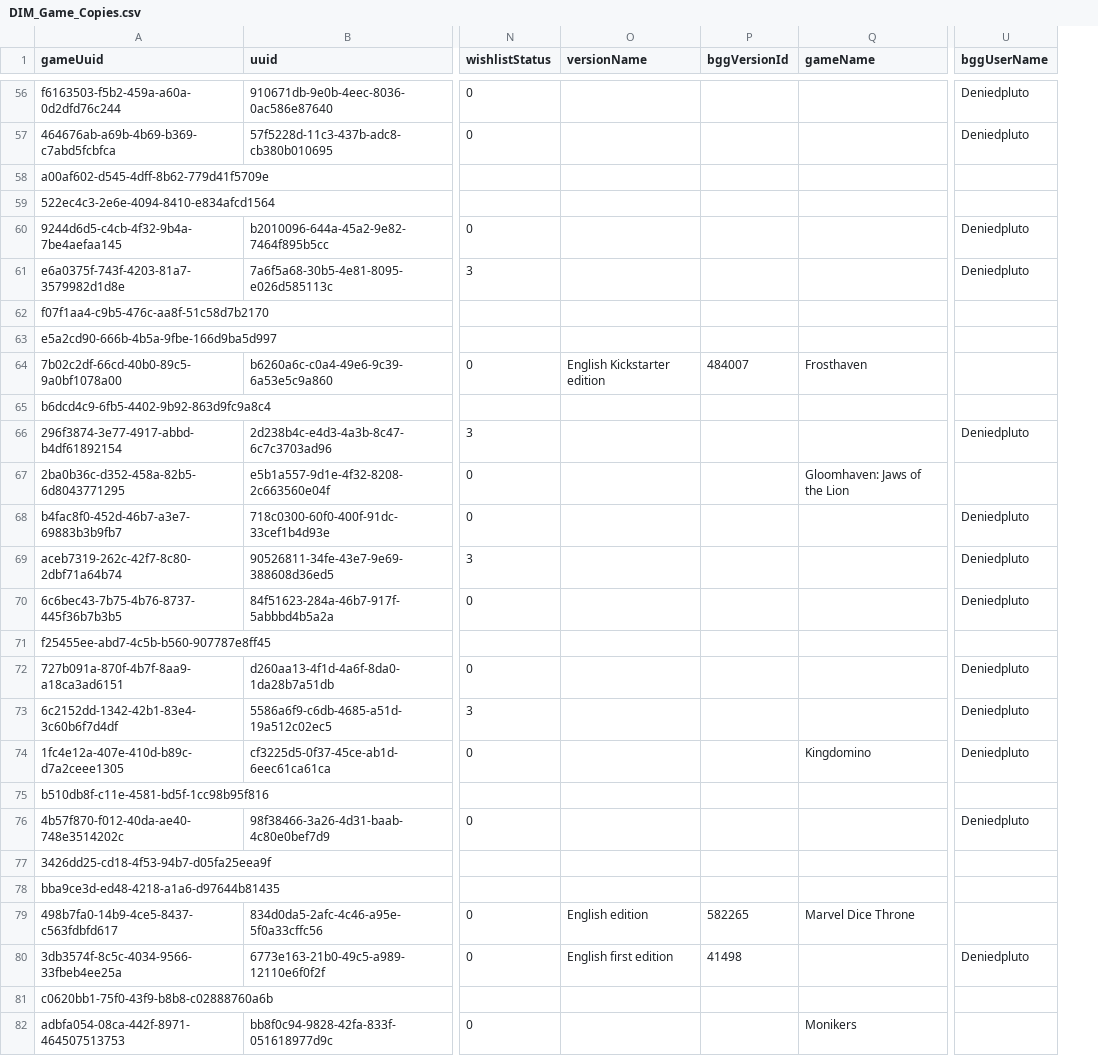
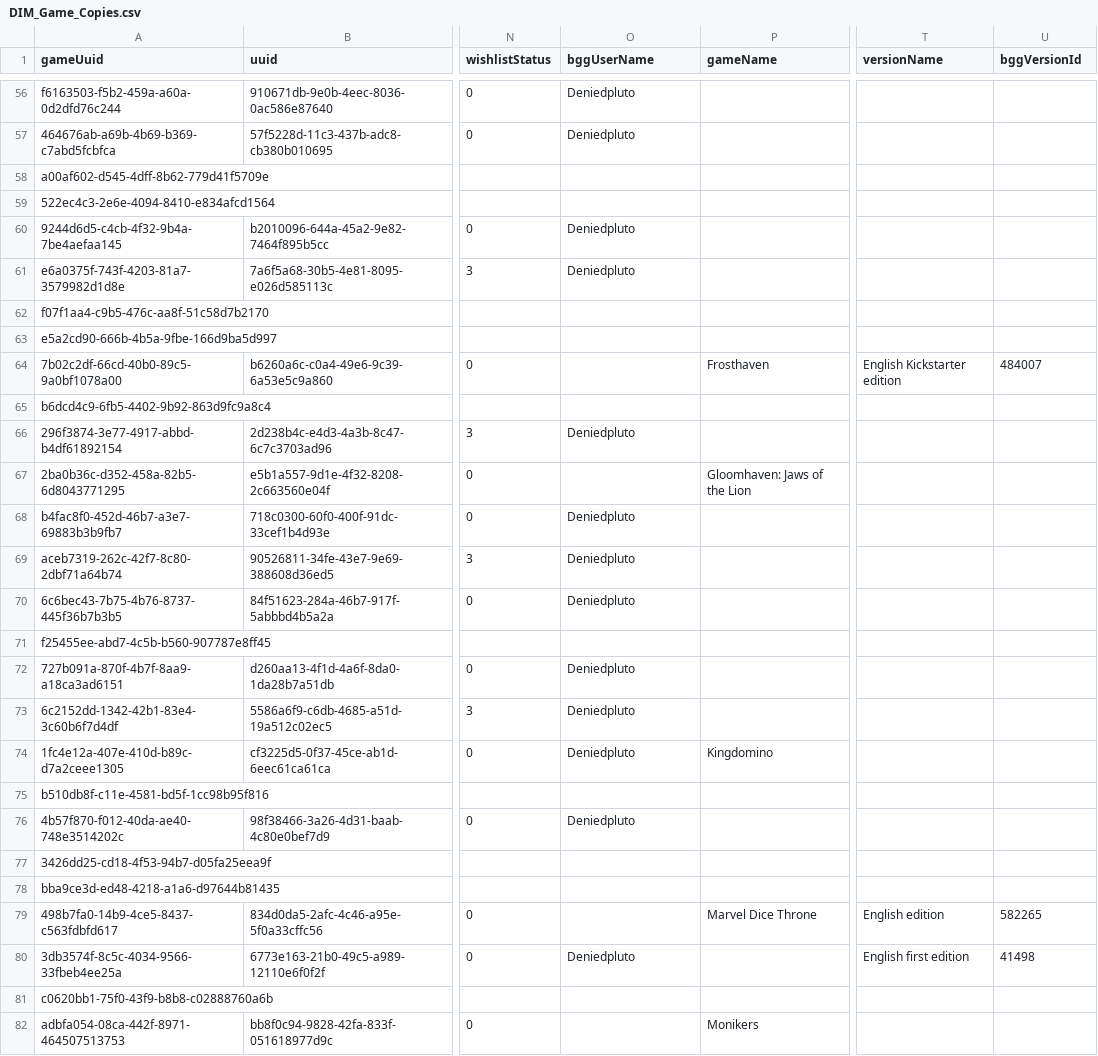
Before and after one commit to Deniedpluto/BoardGamePlays, a CSV file: CSVFiles/DIM_Game_Copies.csv, drawn as a sheet; only a part is shown, gaps mark what is left out; removed rows and columns are numbered as before the commit, all else as after; the diff covers the shown part only; the diff names each change by its address in the sheet, - before the commit and + after, or states it on an @@ line.

```diff
--- a/CSVFiles/DIM_Game_Copies.csv
+++ b/CSVFiles/DIM_Game_Copies.csv
-column P (bggVersionId), rows 64-80: 484007 |  |  |  |  |  |  |  |  |  |  |  |  |  |  | 582265 | 41498
+column T (versionName), rows 64-80: English Kickstarter edition |  |  |  |  |  |  |  |  |  |  |  |  |  |  | English edition | English first edition
-O1: versionName
+O1: bggUserName
-U1: bggUserName
+U1: bggVersionId
-O56:O57 (bggUserName): (empty)
+O56:O57 (bggUserName): Deniedpluto
-U56:U57 (bggVersionId): Deniedpluto
+U56:U57 (bggVersionId): (empty)
-O60:O61 (bggUserName): (empty)
+O60:O61 (bggUserName): Deniedpluto
-U60:U61 (bggVersionId): Deniedpluto
+U60:U61 (bggVersionId): (empty)
-O64 (bggUserName): English Kickstarter edition
+O64 (bggUserName): (empty)
-U64 (bggVersionId): (empty)
+U64 (bggVersionId): 484007
-O66 (bggUserName): (empty)
+O66 (bggUserName): Deniedpluto
-U66 (bggVersionId): Deniedpluto
+U66 (bggVersionId): (empty)
-O68:O70 (bggUserName): (empty)
+O68:O70 (bggUserName): Deniedpluto
-U68:U70 (bggVersionId): Deniedpluto
+U68:U70 (bggVersionId): (empty)
-O72:O74 (bggUserName): (empty)
+O72:O74 (bggUserName): Deniedpluto
-U72:U74 (bggVersionId): Deniedpluto
+U72:U74 (bggVersionId): (empty)
-O76 (bggUserName): (empty)
+O76 (bggUserName): Deniedpluto
-U76 (bggVersionId): Deniedpluto
+U76 (bggVersionId): (empty)
-O79 (bggUserName): English edition
+O79 (bggUserName): (empty)
-U79 (bggVersionId): (empty)
+U79 (bggVersionId): 582265
-O80 (bggUserName): English first edition
+O80 (bggUserName): Deniedpluto
-U80 (bggVersionId): Deniedpluto
+U80 (bggVersionId): 41498
```
Also changed, not shown: 156 edited cells elsewhere in this file, CSVFiles/DIM_Games.csv, CSVFiles/FACT_Play_Scores.csv, 6 other files.
